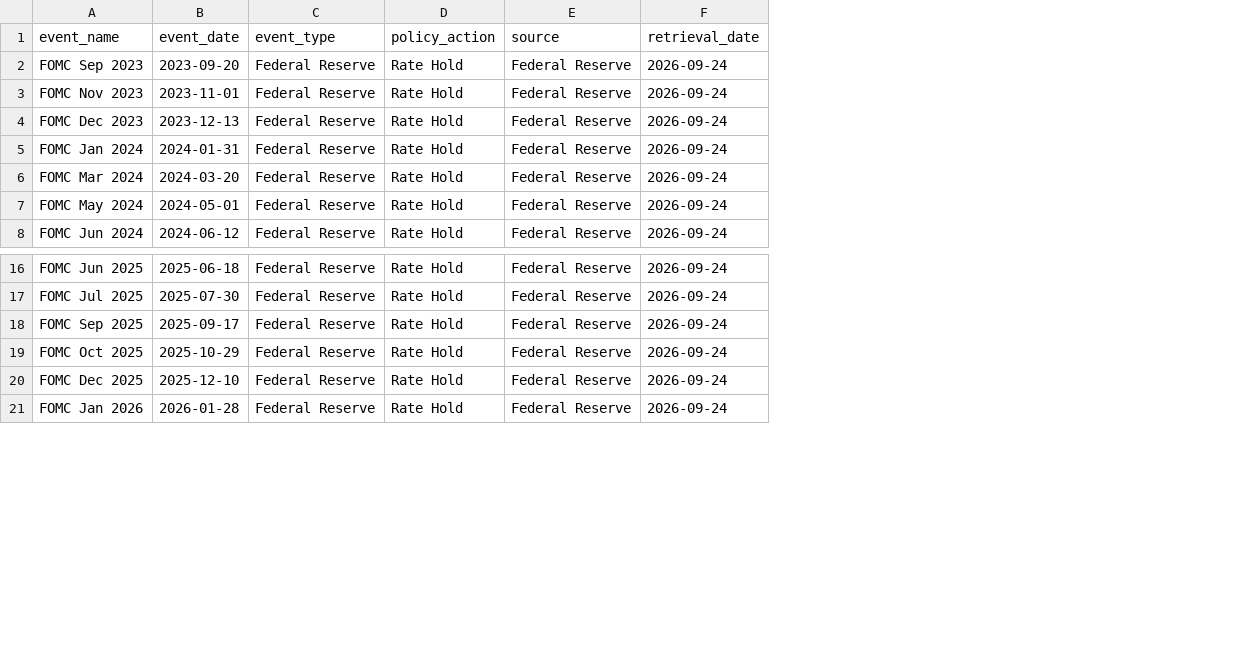
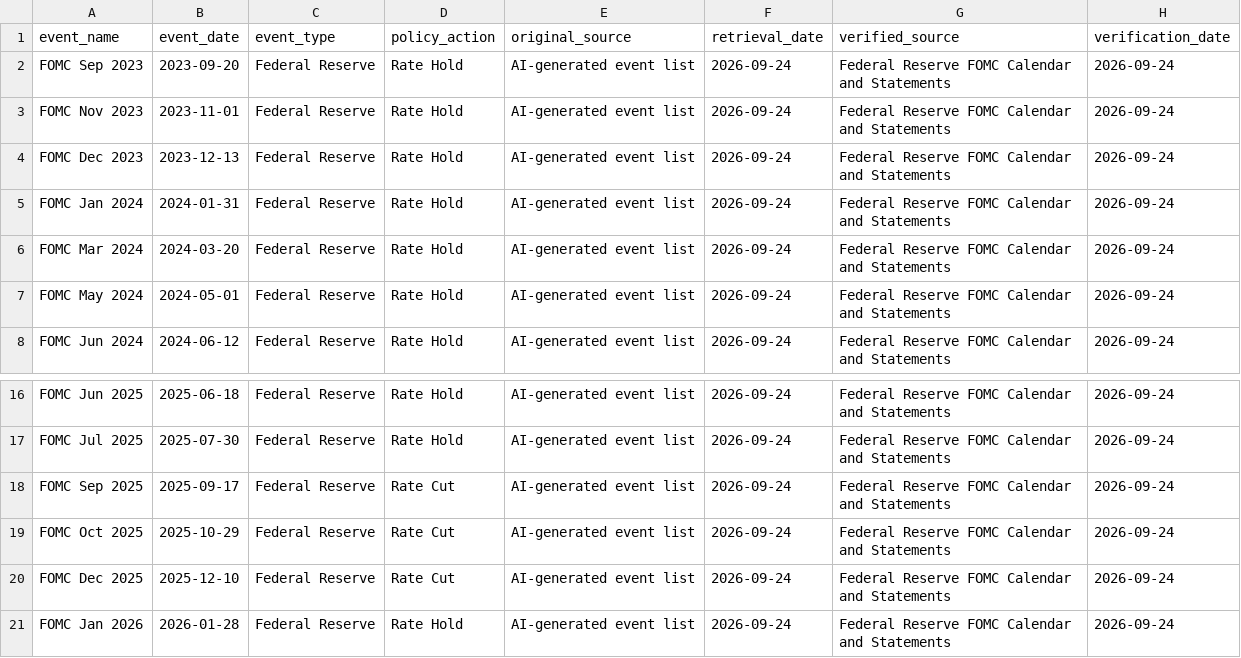
Before and after one commit to wokumura-uhm/wade-okumura, a CSV file: data/raw/fomc-events.csv, drawn as a sheet; only a part is shown, gaps mark what is left out; removed rows and columns are numbered as before the commit, all else as after; the diff names each change by its address in the sheet, - before the commit and + after, or states it on an @@ line.

Commit message:
feat: Verify FOMC event calendar against Federal Reserve sources

```diff
--- a/data/raw/fomc-events.csv
+++ b/data/raw/fomc-events.csv
-column E (source), rows 2-8: all Federal Reserve; rows 16-21: all Federal Reserve
+column E (original_source), rows 2-8: all AI-generated event list; rows 16-21: all AI-generated event list
+column G (verified_source), rows 2-8: all Federal Reserve FOMC Calendar and Statements; rows 16-21: all Federal Reserve FOMC Calendar and Statements
+column H (verification_date), rows 2-8: all 2026-09-24; rows 16-21: all 2026-09-24
-D18:D20 (policy_action): Rate Hold
+D18:D20 (policy_action): Rate Cut
```
Also changed, not shown: 4 other files.
